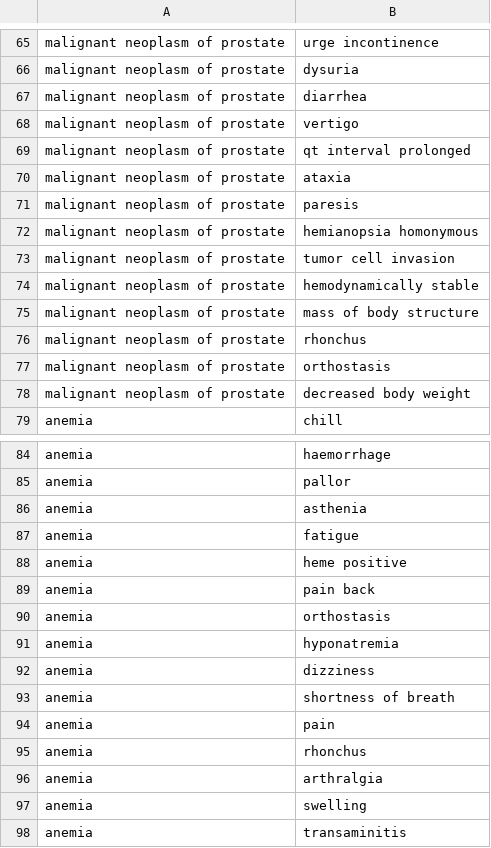
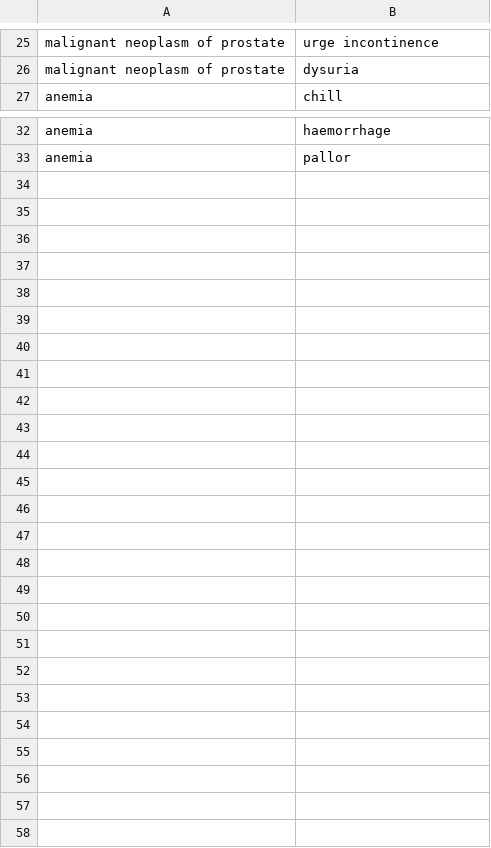
Before and after one commit to keshon/neural-data-classifier, a CSV file: datasets/01/dataset_sample.csv, drawn as a sheet; only a part is shown, gaps mark what is left out; removed rows and columns are numbered as before the commit, all else as after; the diff covers the shown part only; the diff names each change by its address in the sheet, - before the commit and + after, or states it on an @@ line.

```diff
--- a/datasets/01/dataset_sample.csv
+++ b/datasets/01/dataset_sample.csv
-row 67: malignant neoplasm of prostate | diarrhea
-row 68: malignant neoplasm of prostate | vertigo
-row 69: malignant neoplasm of prostate | qt interval prolonged
-row 70: malignant neoplasm of prostate | ataxia
-row 71: malignant neoplasm of prostate | paresis
-row 72: malignant neoplasm of prostate | hemianopsia homonymous
-row 73: malignant neoplasm of prostate | tumor cell invasion
-row 74: malignant neoplasm of prostate | hemodynamically stable
-row 75: malignant neoplasm of prostate | mass of body structure
-row 76: malignant neoplasm of prostate | rhonchus
-row 77: malignant neoplasm of prostate | orthostasis
-row 78: malignant neoplasm of prostate | decreased body weight
-row 86: anemia | asthenia
-row 87: anemia | fatigue
-row 88: anemia | heme positive
-row 89: anemia | pain back
-row 90: anemia | orthostasis
-row 91: anemia | hyponatremia
-row 92: anemia | dizziness
-row 93: anemia | shortness of breath
-row 94: anemia | pain
-row 95: anemia | rhonchus
-row 96: anemia | arthralgia
-row 97: anemia | swelling
-row 98: anemia | transaminitis
```
Also changed, not shown: 1 added row and 41 removed rows elsewhere in this file, datasets/01/dataset.csv, 29 other files.
